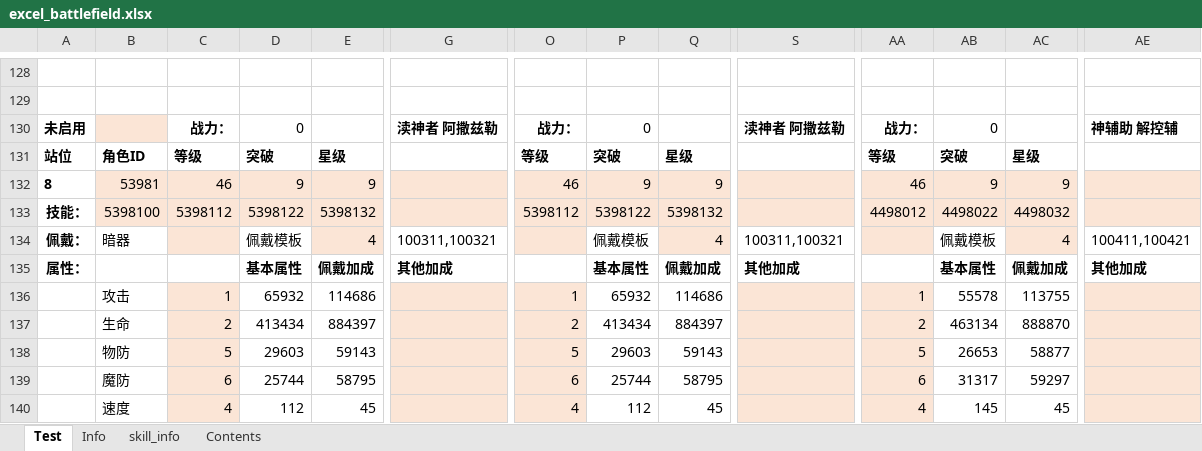
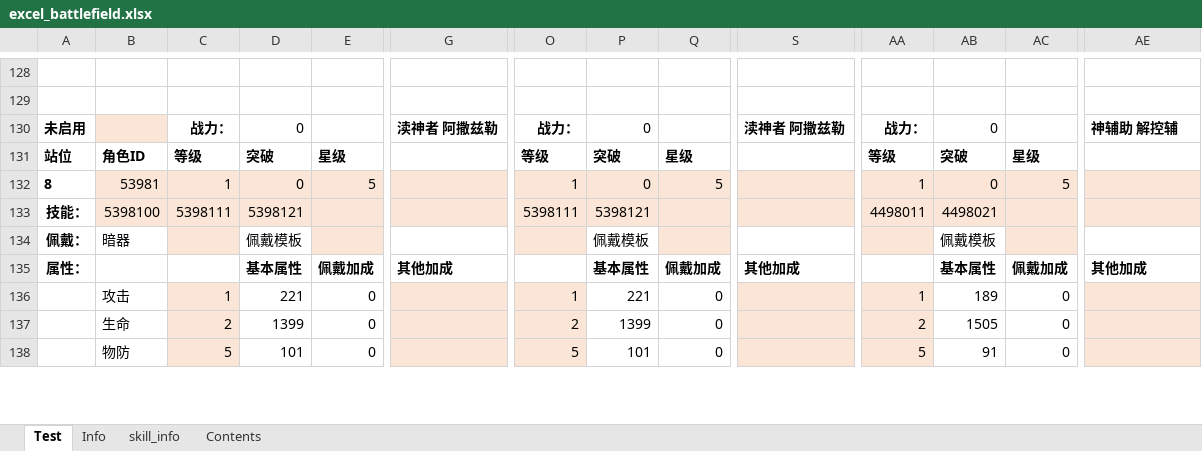
Before and after one commit to Tillfore/Turn-basedBattleSimuBook, an Excel workbook: excel_battlefield.xlsx, sheet Test, drawn as a sheet; only a part is shown, gaps mark what is left out; values as stored, in another font and other column widths than the file's, no borders; conditional formats not drawn; removed rows and columns are numbered as before the commit, all else as after; rows hold the shown columns only; the diff covers the shown part only; the diff names each change by its address in the sheet, - before the commit and + after, or states it on an @@ line.

Commit message:
英雄被动1的额外属性也能读取了

```diff
--- a/excel_battlefield.xlsx (sheet Test)
+++ b/excel_battlefield.xlsx (sheet Test)
-C132: 46
+C132: 1
-D132: 9
+D132: 0
-E132: 9
+E132: 5
-O132: 46
+O132: 1
-P132: 9
+P132: 0
-Q132: 9
+Q132: 5
-AA132: 46
+AA132: 1
-AB132: 9
+AB132: 0
-AC132: 9
+AC132: 5
-C133: 5398112
+C133: 5398111
-D133: 5398122
+D133: 5398121
-E133: 5398132
+E133: (empty)
-O133: 5398112
+O133: 5398111
-P133: 5398122
+P133: 5398121
-Q133: 5398132
+Q133: (empty)
-AA133: 4498012
+AA133: 4498011
-AB133: 4498022
+AB133: 4498021
-AC133: 4498032
+AC133: (empty)
-E134: 4
+E134: (empty)
-G134: 100311,100321
+G134: (empty)
-Q134: 4
+Q134: (empty)
-S134: 100311,100321
+S134: (empty)
-AC134: 4
+AC134: (empty)
-AE134: 100411,100421
+AE134: (empty)
-row 136:  | 攻击 | 1 | 65932 | 114686 |  | 1 | 65932 | 114686 |  | 1 | 55578 | 113755
-row 137:  | 生命 | 2 | 413434 | 884397 |  | 2 | 413434 | 884397 |  | 2 | 463134 | 888870
-row 138:  | 物防 | 5 | 29603 | 59143 |  | 5 | 29603 | 59143 |  | 5 | 26653 | 58877
-row 139:  | 魔防 | 6 | 25744 | 58795 |  | 6 | 25744 | 58795 |  | 6 | 31317 | 59297
-row 140:  | 速度 | 4 | 112 | 45 |  | 4 | 112 | 45 |  | 4 | 145 | 45
+row 136:  | 攻击 | 1 | 221 | 0 |  | 1 | 221 | 0 |  | 1 | 189 | 0
+row 137:  | 生命 | 2 | 1399 | 0 |  | 2 | 1399 | 0 |  | 2 | 1505 | 0
+row 138:  | 物防 | 5 | 101 | 0 |  | 5 | 101 | 0 |  | 5 | 91 | 0
```
Also changed, not shown: 8 added rows, 6 removed rows and 304 edited cells elsewhere in this sheet, sheet Info, sheet Contents.
